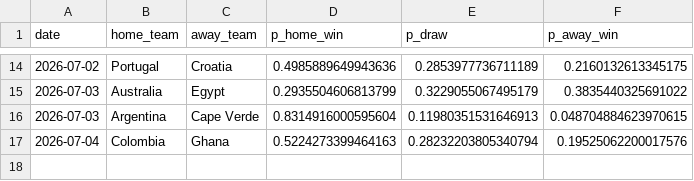
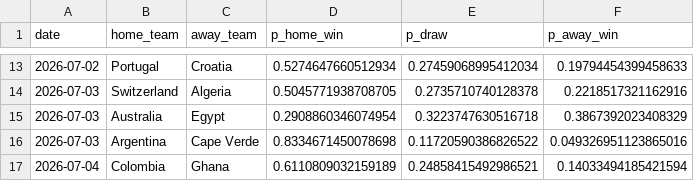
Before and after one commit to adamhicks99/tabpfn-football-predictions, a CSV file: artifacts/round_of_32/market_baseline.csv, drawn as a sheet; only a part is shown, gaps mark what is left out; the diff covers the shown part only.

```diff
--- a/artifacts/round_of_32/market_baseline.csv
+++ b/artifacts/round_of_32/market_baseline.csv
@@ -14,4 +13,5 @@ date,home_team,away_team,p_home_win,p_draw,p_away_win
-2026-07-02,Portugal,Croatia,0.4985889649943636,0.2853977736711189,0.2160132613345175
-2026-07-03,Australia,Egypt,0.2935504606813799,0.3229055067495179,0.3835440325691022
-2026-07-03,Argentina,Cape Verde,0.8314916000595604,0.11980351531646913,0.048704884623970615
-2026-07-04,Colombia,Ghana,0.5224273399464163,0.28232203805340794,0.19525062200017576
+2026-07-02,Portugal,Croatia,0.5274647660512934,0.27459068995412034,0.19794454399458633
+2026-07-03,Switzerland,Algeria,0.5045771938708705,0.2735710740128378,0.2218517321162916
+2026-07-03,Australia,Egypt,0.2908860346074954,0.3223747630516718,0.3867392023408329
+2026-07-03,Argentina,Cape Verde,0.8334671450078698,0.11720590386826522,0.049326951123865016
+2026-07-04,Colombia,Ghana,0.6110809032159189,0.24858415492986521,0.14033494185421594
```
Also changed, not shown: 1 added row, 2 removed rows and 30 edited cells elsewhere in this file, artifacts/round_of_32/submission_tabpfn_odds.csv, 5 other files.
